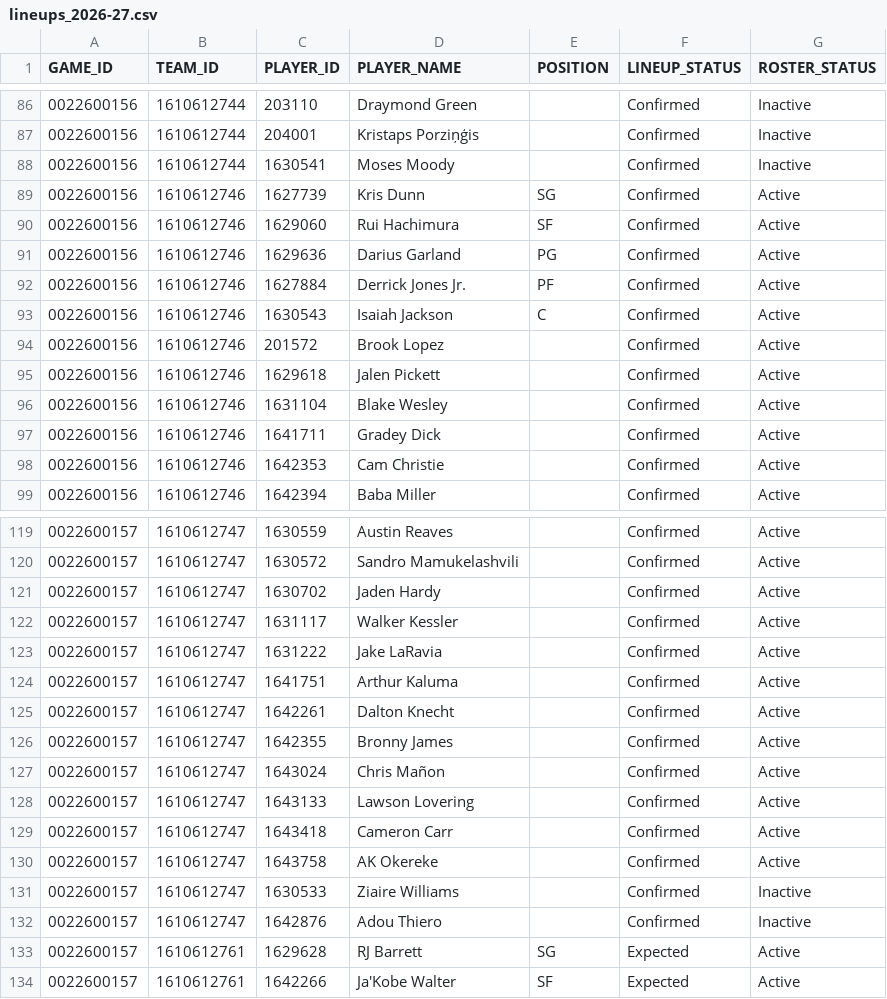
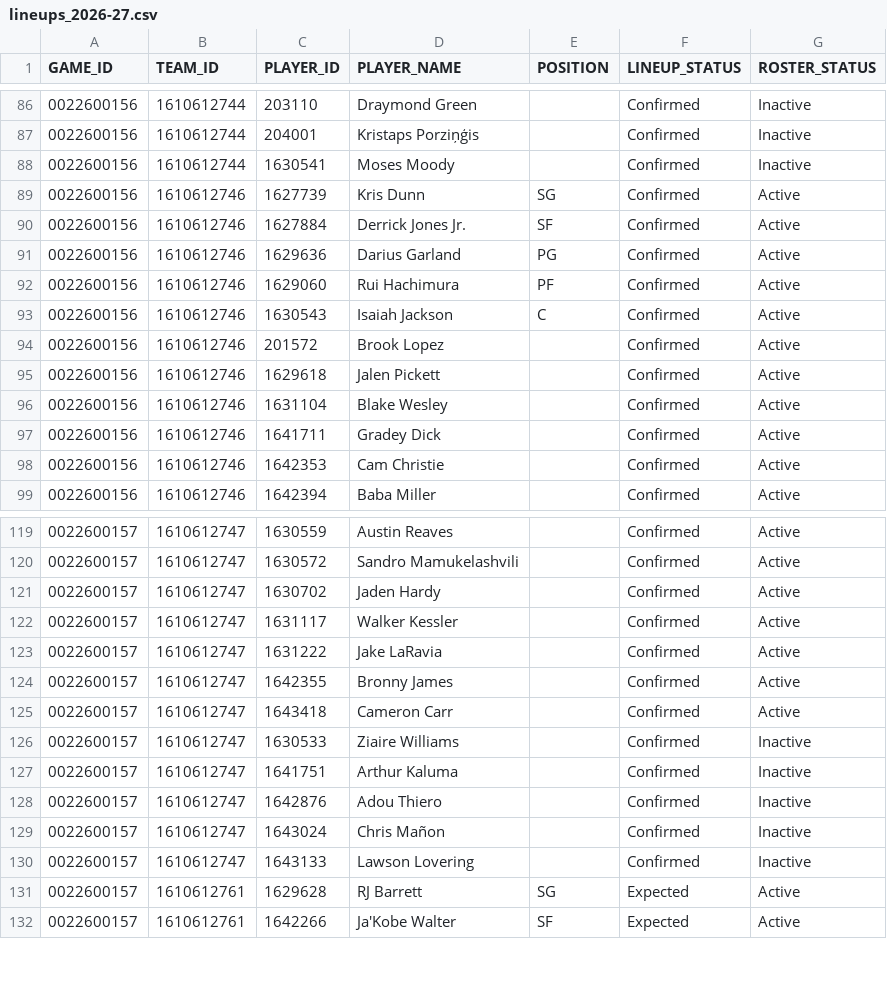
Before and after one commit to ronaldochavez/nba_prediction, a CSV file: data/lineups_2026-27.csv, drawn as a sheet; only a part is shown, gaps mark what is left out.

```diff
--- a/data/lineups_2026-27.csv
+++ b/data/lineups_2026-27.csv
@@ -89,5 +89,5 @@ GAME_ID,TEAM_ID,PLAYER_ID,PLAYER_NAME,POSITION,LINEUP_STATUS,ROSTER_STATUS
 0022600156,1610612746,1627739,Kris Dunn,SG,Confirmed,Active
-0022600156,1610612746,1629060,Rui Hachimura,SF,Confirmed,Active
+0022600156,1610612746,1627884,Derrick Jones Jr.,SF,Confirmed,Active
 0022600156,1610612746,1629636,Darius Garland,PG,Confirmed,Active
-0022600156,1610612746,1627884,Derrick Jones Jr.,PF,Confirmed,Active
+0022600156,1610612746,1629060,Rui Hachimura,PF,Confirmed,Active
 0022600156,1610612746,1630543,Isaiah Jackson,C,Confirmed,Active
@@ -123,11 +123,9 @@ GAME_ID,TEAM_ID,PLAYER_ID,PLAYER_NAME,POSITION,LINEUP_STATUS,ROSTER_STATUS
 0022600157,1610612747,1631222,Jake LaRavia,,Confirmed,Active
-0022600157,1610612747,1641751,Arthur Kaluma,,Confirmed,Active
-0022600157,1610612747,1642261,Dalton Knecht,,Confirmed,Active
 0022600157,1610612747,1642355,Bronny James,,Confirmed,Active
-0022600157,1610612747,1643024,Chris Mañon,,Confirmed,Active
-0022600157,1610612747,1643133,Lawson Lovering,,Confirmed,Active
 0022600157,1610612747,1643418,Cameron Carr,,Confirmed,Active
-0022600157,1610612747,1643758,AK Okereke,,Confirmed,Active
 0022600157,1610612747,1630533,Ziaire Williams,,Confirmed,Inactive
+0022600157,1610612747,1641751,Arthur Kaluma,,Confirmed,Inactive
 0022600157,1610612747,1642876,Adou Thiero,,Confirmed,Inactive
+0022600157,1610612747,1643024,Chris Mañon,,Confirmed,Inactive
+0022600157,1610612747,1643133,Lawson Lovering,,Confirmed,Inactive
 0022600157,1610612761,1629628,RJ Barrett,SG,Expected,Active
```
Also changed, not shown: data/game_logs_2026-27.csv.
